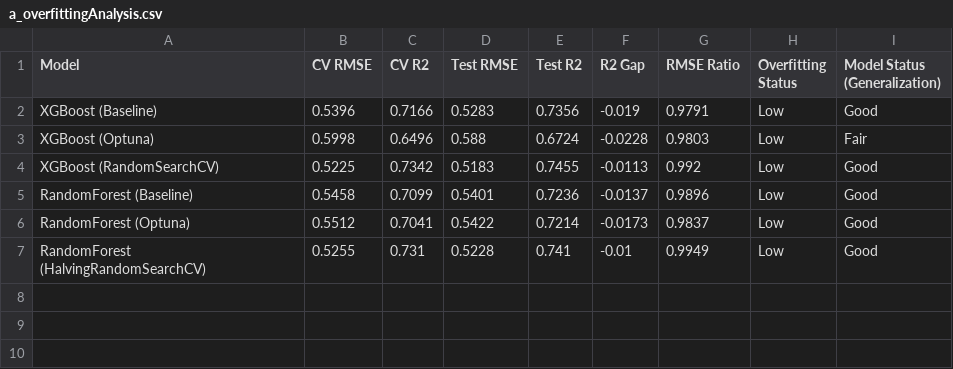
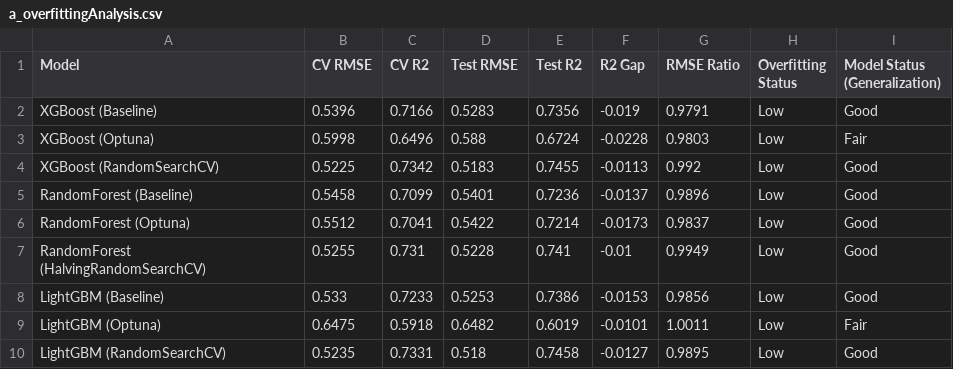
Before and after one commit to tshihab07/Super-Market-Sales-Forecasting, a CSV file: artifacts/model-performance/a_overfittingAnalysis.csv, drawn as a sheet; the diff names each change by its address in the sheet, - before the commit and + after, or states it on an @@ line.

Commit message:
analysis: extend overfitting analysis with LightGBM model evaluation

```diff
--- a/artifacts/model-performance/a_overfittingAnalysis.csv
+++ b/artifacts/model-performance/a_overfittingAnalysis.csv
+row 8: LightGBM (Baseline) | 0.533 | 0.7233 | 0.5253 | 0.7386 | -0.0153 | 0.9856 | Low | Good
+row 9: LightGBM (Optuna) | 0.6475 | 0.5918 | 0.6482 | 0.6019 | -0.0101 | 1.0011 | Low | Fair
+row 10: LightGBM (RandomSearchCV) | 0.5235 | 0.7331 | 0.518 | 0.7458 | -0.0127 | 0.9895 | Low | Good
```
